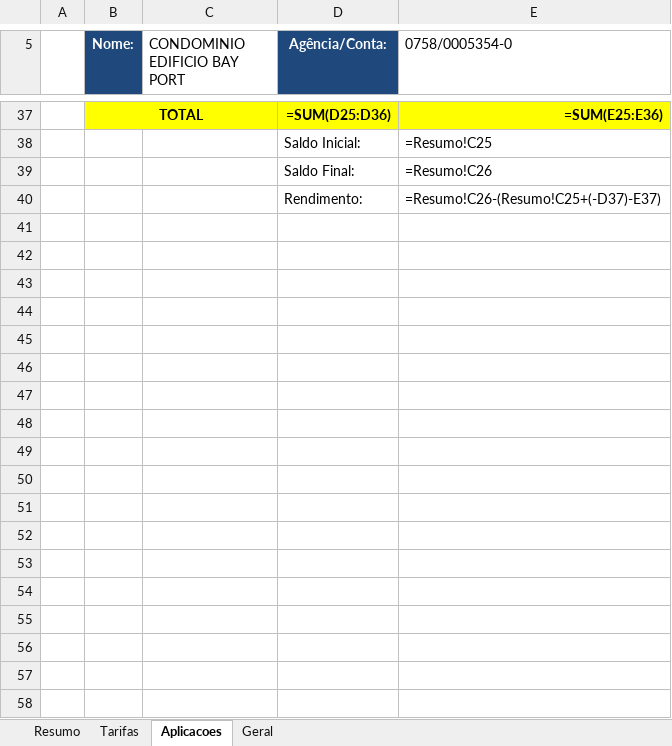
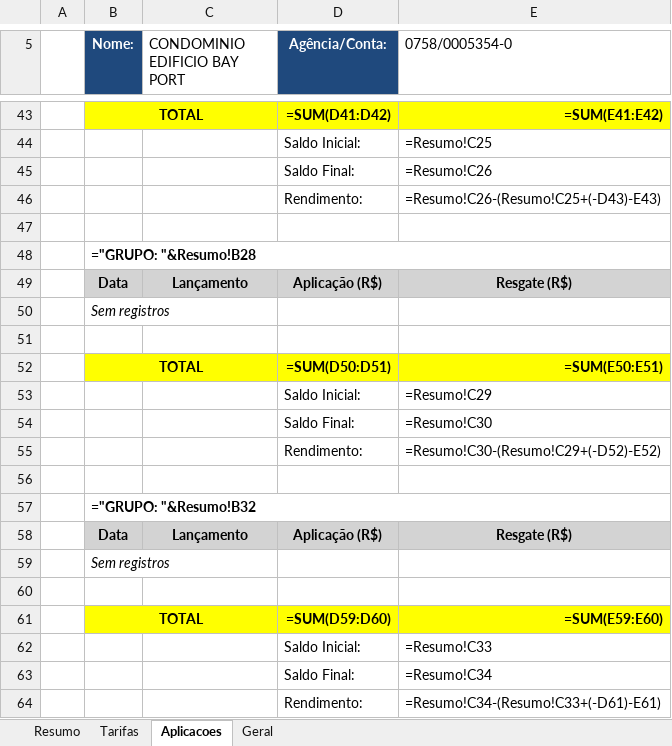
Before and after one commit to GustavoA8/Projeto-extrato-API, an Excel workbook: 266_extrato_conciliacao.xlsx, sheet Aplicacoes, drawn as a sheet; only a part is shown, gaps mark what is left out; values as stored, in another font and other column widths than the file's, no borders; formulas without a stored value are shown as written; charts and pictures not drawn; addresses are those after the commit; the diff covers the shown part only; the diff names each change by its address in the sheet, - before the commit and + after, or states it on an @@ line.

Commit message:
Tudo finalizado

```diff
--- a/266_extrato_conciliacao.xlsx (sheet Aplicacoes)
+++ b/266_extrato_conciliacao.xlsx (sheet Aplicacoes)
-D43 (Agência/Conta:): =SUM(D25:D36)
+D43 (Agência/Conta:): =SUM(D41:D42)
-E43 (0758/0005354-0): =SUM(E25:E36)
+E43 (0758/0005354-0): =SUM(E41:E42)
-E46 (0758/0005354-0): =Resumo!C26-(Resumo!C25+(-D37)-E37)
+E46 (0758/0005354-0): =Resumo!C26-(Resumo!C25+(-D43)-E43)
+row 47: (empty)
+row 48:  | ="GRUPO: "&Resumo!B28
+row 49:  | Data | Lançamento | Aplicação (R$) | Resgate (R$)
+row 50:  | Sem registros
+row 51: (empty)
+row 52:  | TOTAL |  | =SUM(D50:D51) | =SUM(E50:E51)
+row 53:  |  |  | Saldo Inicial: | =Resumo!C29
+row 54:  |  |  | Saldo Final: | =Resumo!C30
+row 55:  |  |  | Rendimento: | =Resumo!C30-(Resumo!C29+(-D52)-E52)
+row 56: (empty)
+row 57:  | ="GRUPO: "&Resumo!B32
+row 58:  | Data | Lançamento | Aplicação (R$) | Resgate (R$)
+row 59:  | Sem registros
+row 60: (empty)
+row 61:  | TOTAL |  | =SUM(D59:D60) | =SUM(E59:E60)
+row 62:  |  |  | Saldo Inicial: | =Resumo!C33
+row 63:  |  |  | Saldo Final: | =Resumo!C34
+row 64:  |  |  | Rendimento: | =Resumo!C34-(Resumo!C33+(-D61)-E61)
```
Also changed, not shown: 17 added rows, 11 removed rows, 3 edited cells and merged cells elsewhere in this sheet, sheet Resumo, sheet Geral, sheet Tarifas, 15 other files.
